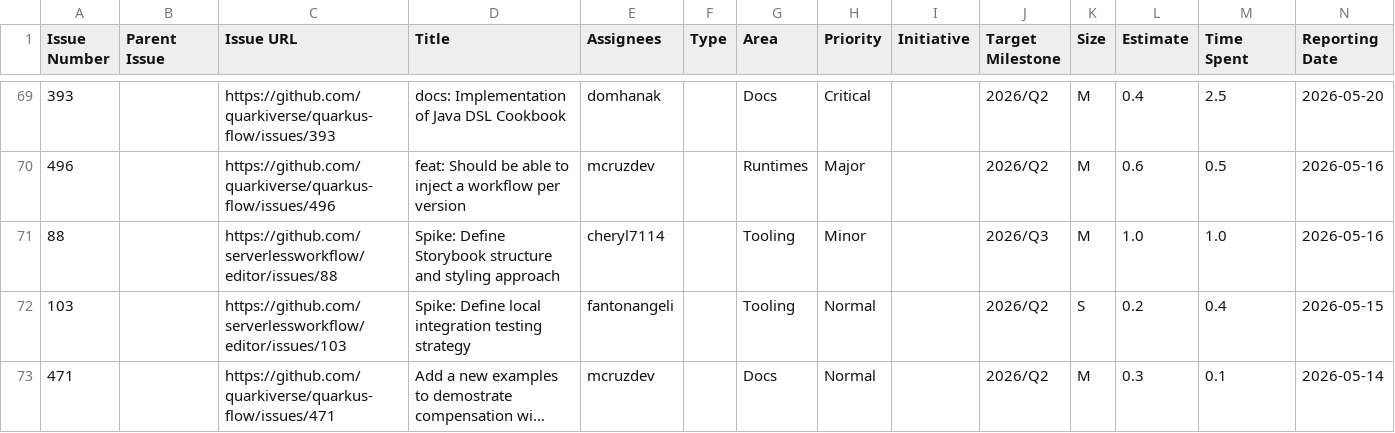
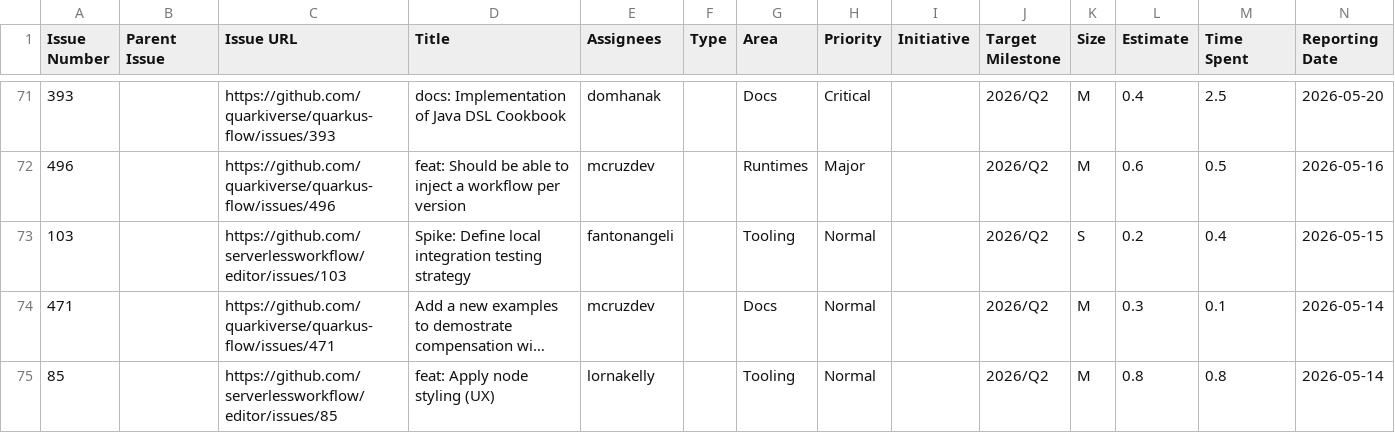
Before and after one commit to kubesmarts/pm-automations, a CSV file: exports/quarkiverse-11-done-items.csv, drawn as a sheet; only a part is shown, gaps mark what is left out; the shorter side is filled out with more unchanged rows; long unchanged cells end in …; removed rows and columns are numbered as before the commit, all else as after; rows hold the shown columns only; the diff covers the shown part only; the diff names each change by its address in the sheet, - before the commit and + after, or states it on an @@ line.

```diff
--- a/exports/quarkiverse-11-done-items.csv
+++ b/exports/quarkiverse-11-done-items.csv
-row 71: 88 |  | https://github.com/serverlessworkflow/editor/issues/88 | Spike: Define Storybook structure and styling approach | cheryl7114 |  | Tooling | Minor |  | 2026/Q3 | M | 1.0 | 1.0 | 2026-05-16
```
Also changed, not shown: 6 added rows and 5 removed rows elsewhere in this file.
